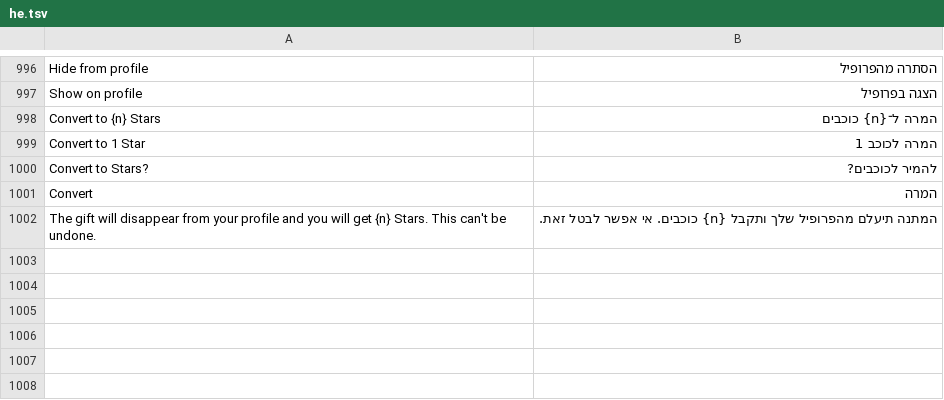
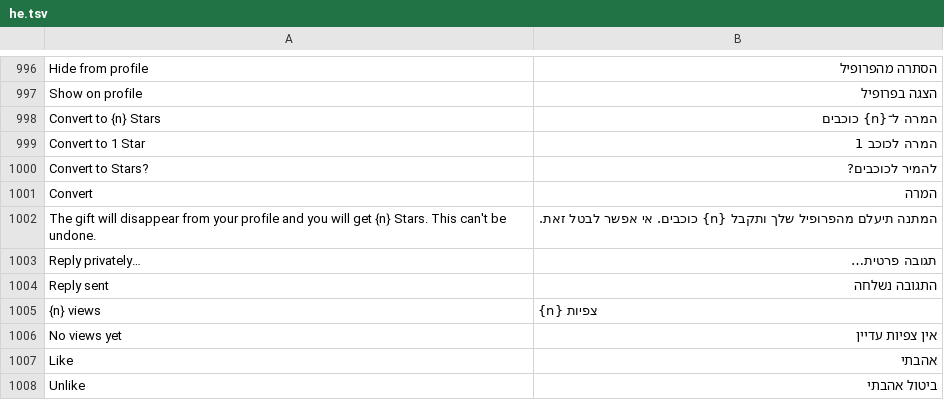
Before and after one commit to JettaXP/pixelGram, a TSV file: src/main/resources/i18n/he.tsv, drawn as a sheet; only a part is shown, gaps mark what is left out; the diff names each change by its address in the sheet, - before the commit and + after, or states it on an @@ line.

```diff
--- a/src/main/resources/i18n/he.tsv
+++ b/src/main/resources/i18n/he.tsv
+row 1003: Reply privately… | תגובה פרטית…
+row 1004: Reply sent | התגובה נשלחה
+row 1005: {n} views | {n} צפיות
+row 1006: No views yet | אין צפיות עדיין
+row 1007: Like | אהבתי
+row 1008: Unlike | ביטול אהבתי
```
Also changed, not shown: src/main/resources/i18n/ru.tsv, 4 other files.
